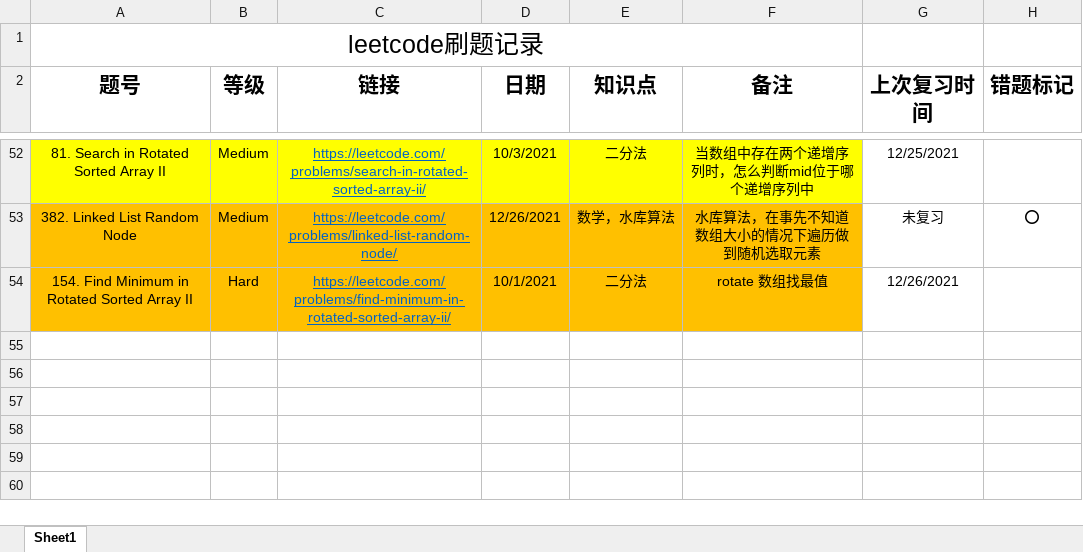
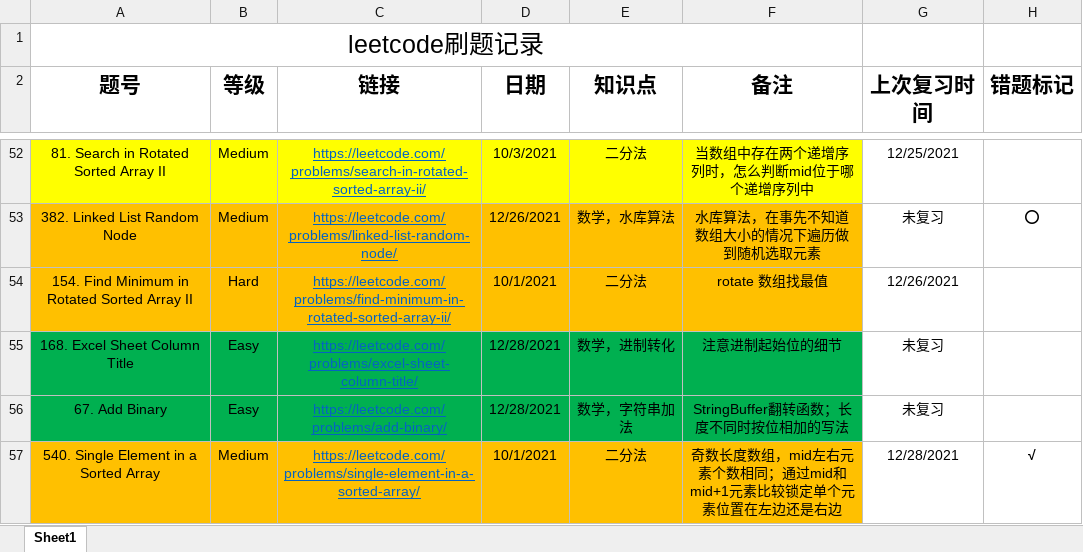
Before and after one commit to shayne98/Leetcode_everyday, an Excel workbook: Leetcode_excel/leetcode_everyday .xlsx, sheet Sheet1, drawn as a sheet; only a part is shown, gaps mark what is left out; values as stored, in another font and other column widths than the file's, no borders; the diff names each change by its address in the sheet, - before the commit and + after, or states it on an @@ line.

```diff
--- a/Leetcode_excel/leetcode_everyday .xlsx (sheet Sheet1)
+++ b/Leetcode_excel/leetcode_everyday .xlsx (sheet Sheet1)
+row 55: 168. Excel Sheet Column Title | Easy | https://leetcode.com/problems/excel-sheet-column-title/ | 12/28/2021 | 数学，进制转化 | 注意进制起始位的细节 | 未复习
+row 56: 67. Add Binary | Easy | https://leetcode.com/problems/add-binary/ | 12/28/2021 | 数学，字符串加法 | StringBuffer翻转函数；长度不同时按位相加的写法 | 未复习
+row 57: 540. Single Element in a Sorted Array | Medium | https://leetcode.com/problems/single-element-in-a-sorted-array/ | 10/1/2021 | 二分法 | 奇数长度数组，mid左右元素个数相同；通过mid和mid+1元素比较锁定单个元素位置在左边还是右边 | 12/28/2021 | √
```
Also changed, not shown: 10 other files.
